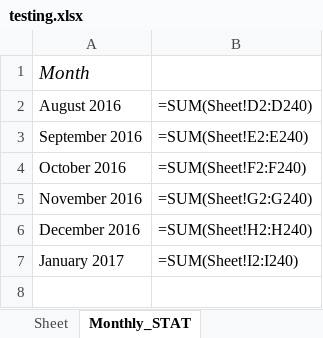
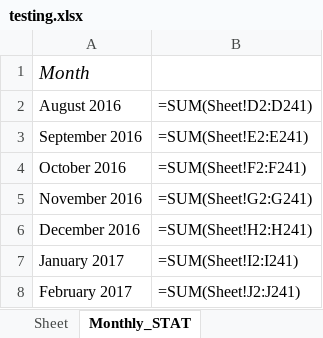
Before and after one commit to learnForMe/summer_project, an Excel workbook: testing.xlsx, sheet Monthly_STAT, drawn as a sheet; values as stored, in another font and other column widths than the file's, no borders; formulas without a stored value are shown as written; the diff names each change by its address in the sheet, - before the commit and + after, or states it on an @@ line.

```diff
--- a/testing.xlsx (sheet Monthly_STAT)
+++ b/testing.xlsx (sheet Monthly_STAT)
-B2: =SUM(Sheet!D2:D240)
+B2: =SUM(Sheet!D2:D241)
-B3: =SUM(Sheet!E2:E240)
+B3: =SUM(Sheet!E2:E241)
-B4: =SUM(Sheet!F2:F240)
+B4: =SUM(Sheet!F2:F241)
-B5: =SUM(Sheet!G2:G240)
+B5: =SUM(Sheet!G2:G241)
-B6: =SUM(Sheet!H2:H240)
+B6: =SUM(Sheet!H2:H241)
-B7: =SUM(Sheet!I2:I240)
+B7: =SUM(Sheet!I2:I241)
+row 8: February 2017 | =SUM(Sheet!J2:J241)
```
Also changed, not shown: sheet Sheet, clocking.xlsx, report.xlsx, 4 other files.
